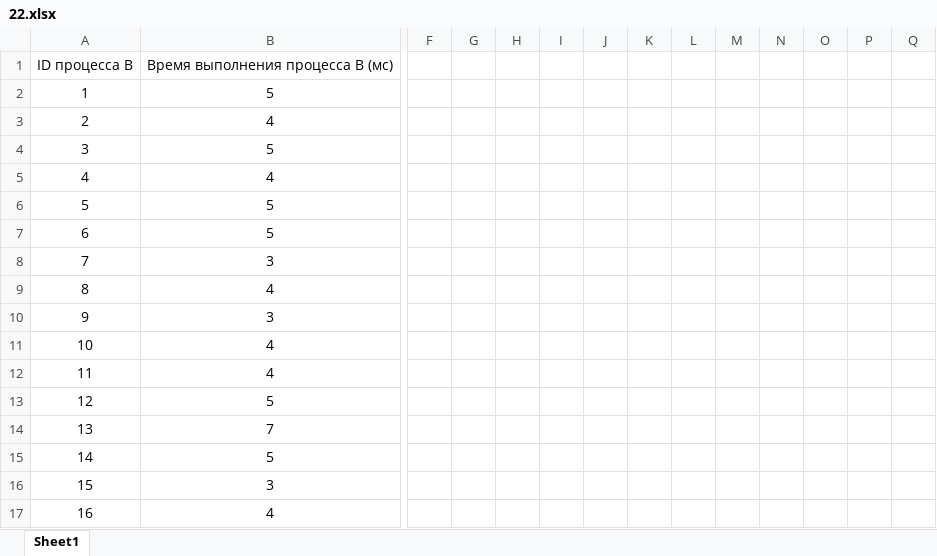
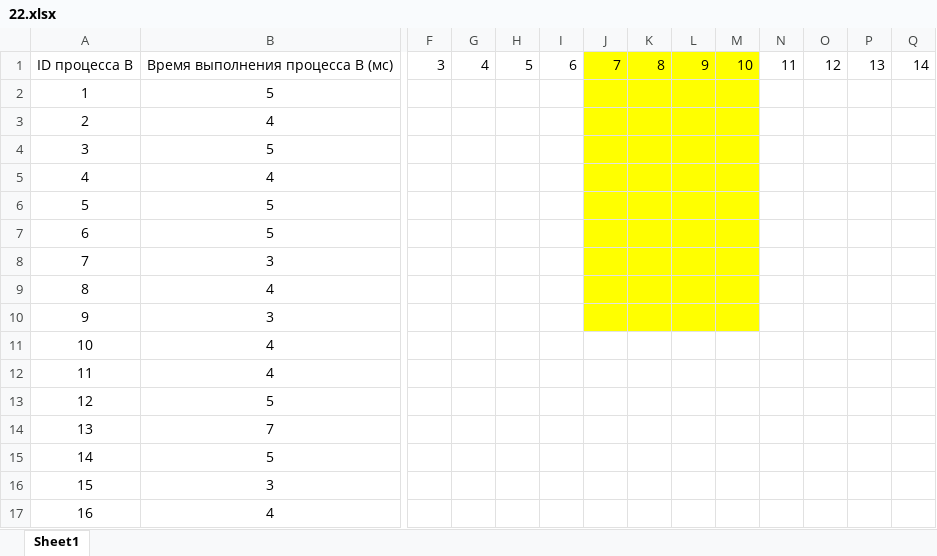
Before and after one commit to Grigoriy1988/EGE, an Excel workbook: Варианты/03/Решение/22.xlsx, sheet Sheet1, drawn as a sheet; only a part is shown, gaps mark what is left out; values as stored, in another font and other column widths than the file's, no borders; charts and pictures not drawn; removed rows and columns are numbered as before the commit, all else as after; rows hold the shown columns only; the diff names each change by its address in the sheet, - before the commit and + after, or states it on an @@ line.

```diff
--- a/Варианты/03/Решение/22.xlsx (sheet Sheet1)
+++ b/Варианты/03/Решение/22.xlsx (sheet Sheet1)
-row 1: ID процесса B | Время выполнения процесса B (мс)
+row 1: ID процесса B | Время выполнения процесса B (мс) | 3 | 4 | 5 | 6 | 7 | 8 | 9 | 10 | 11 | 12 | 13 | 14
-J2:M10 fill: none
+J2:M10 fill: #FFFF00
```
Also changed, not shown: charts or pictures, Варианты/03/Решение/18.xlsx, 8 other files.
